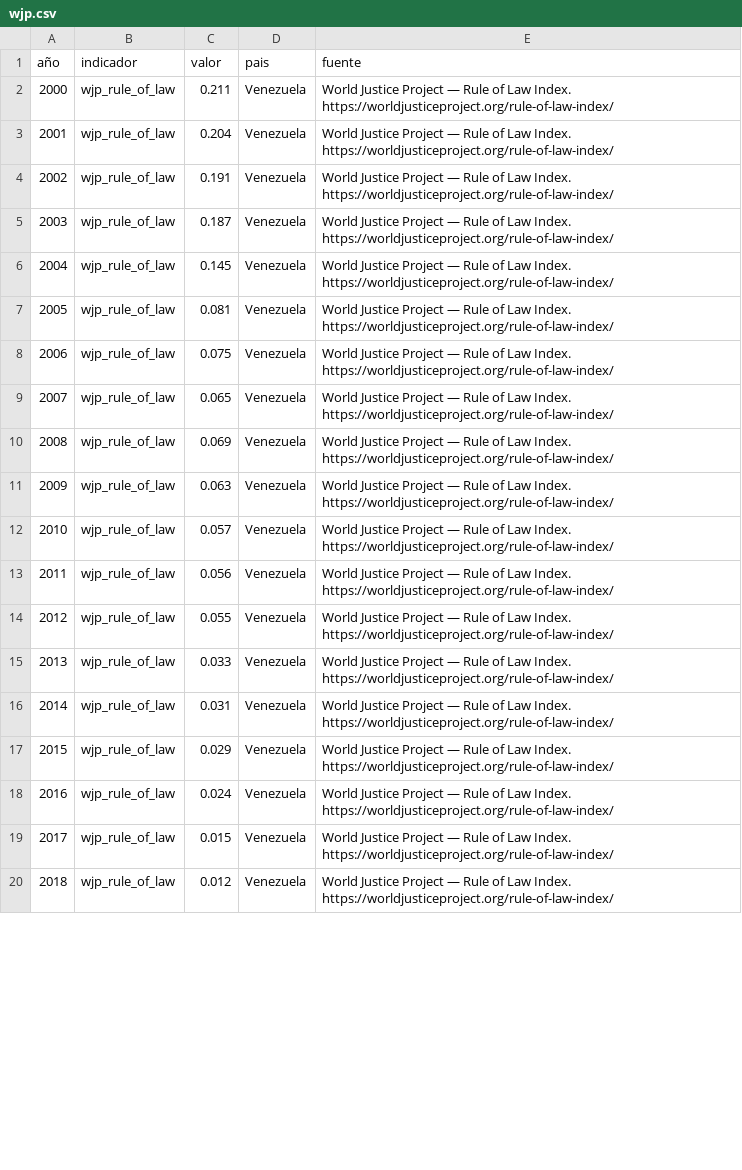
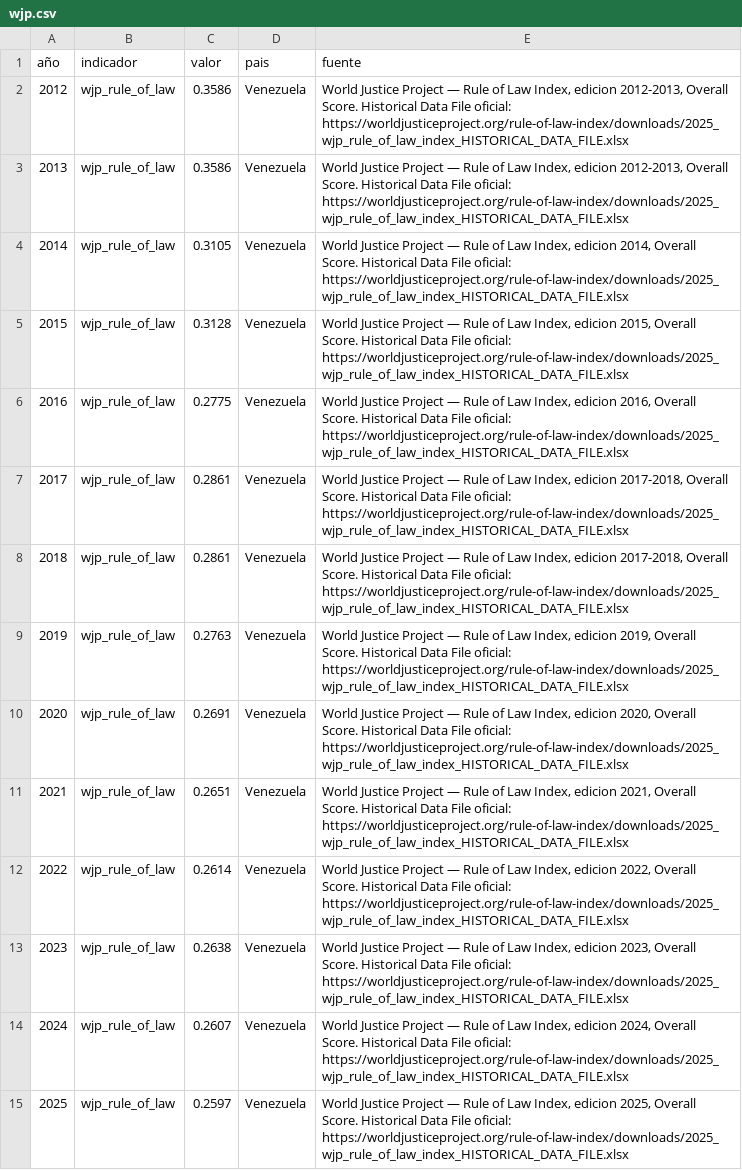
Before and after one commit to Felipegomeze2/ICIV, a CSV file: iciv/data/raw/wjp.csv, drawn as a sheet; only a part is shown; the diff covers the shown part only; the diff names each change by its address in the sheet, - before the commit and + after, or states it on an @@ line.

```diff
--- a/iciv/data/raw/wjp.csv
+++ b/iciv/data/raw/wjp.csv
@@ column A (año) renumbered between rows 2 and 15 @@
-C2 (valor): 0.211
+C2 (valor): 0.3586
-E2:E3 (fuente): …of Law Index. https://worldjusticeproject.org/rule-of-law-index/
+E2:E3 (fuente): …of Law Index, edicion 2012-2013, Overall Score. Historical Data File oficial: https://worldjusticeproject.org/rule-of-law-index/downloads/2025_wjp_rule_of_law_index_HISTORICAL_DATA_FILE.xlsx
-C3 (valor): 0.204
+C3 (valor): 0.3586
-C4 (valor): 0.191
+C4 (valor): 0.3105
-E4 (fuente): …of Law Index. https://worldjusticeproject.org/rule-of-law-index/
+E4 (fuente): …of Law Index, edicion 2014, Overall Score. Historical Data File oficial: https://worldjusticeproject.org/rule-of-law-index/downloads/2025_wjp_rule_of_law_index_HISTORICAL_DATA_FILE.xlsx
-C5 (valor): 0.187
+C5 (valor): 0.3128
-E5 (fuente): …of Law Index. https://worldjusticeproject.org/rule-of-law-index/
+E5 (fuente): …of Law Index, edicion 2015, Overall Score. Historical Data File oficial: https://worldjusticeproject.org/rule-of-law-index/downloads/2025_wjp_rule_of_law_index_HISTORICAL_DATA_FILE.xlsx
-C6 (valor): 0.145
+C6 (valor): 0.2775
-E6 (fuente): …of Law Index. https://worldjusticeproject.org/rule-of-law-index/
+E6 (fuente): …of Law Index, edicion 2016, Overall Score. Historical Data File oficial: https://worldjusticeproject.org/rule-of-law-index/downloads/2025_wjp_rule_of_law_index_HISTORICAL_DATA_FILE.xlsx
-C7 (valor): 0.081
+C7 (valor): 0.2861
-E7:E8 (fuente): …of Law Index. https://worldjusticeproject.org/rule-of-law-index/
+E7:E8 (fuente): …of Law Index, edicion 2017-2018, Overall Score. Historical Data File oficial: https://worldjusticeproject.org/rule-of-law-index/downloads/2025_wjp_rule_of_law_index_HISTORICAL_DATA_FILE.xlsx
-C8 (valor): 0.075
+C8 (valor): 0.2861
-C9 (valor): 0.065
+C9 (valor): 0.2763
-E9 (fuente): …of Law Index. https://worldjusticeproject.org/rule-of-law-index/
+E9 (fuente): …of Law Index, edicion 2019, Overall Score. Historical Data File oficial: https://worldjusticeproject.org/rule-of-law-index/downloads/2025_wjp_rule_of_law_index_HISTORICAL_DATA_FILE.xlsx
-C10 (valor): 0.069
+C10 (valor): 0.2691
-E10 (fuente): …of Law Index. https://worldjusticeproject.org/rule-of-law-index/
+E10 (fuente): …of Law Index, edicion 2020, Overall Score. Historical Data File oficial: https://worldjusticeproject.org/rule-of-law-index/downloads/2025_wjp_rule_of_law_index_HISTORICAL_DATA_FILE.xlsx
-C11 (valor): 0.063
+C11 (valor): 0.2651
-E11 (fuente): …of Law Index. https://worldjusticeproject.org/rule-of-law-index/
+E11 (fuente): …of Law Index, edicion 2021, Overall Score. Historical Data File oficial: https://worldjusticeproject.org/rule-of-law-index/downloads/2025_wjp_rule_of_law_index_HISTORICAL_DATA_FILE.xlsx
-C12 (valor): 0.057
+C12 (valor): 0.2614
-E12 (fuente): …of Law Index. https://worldjusticeproject.org/rule-of-law-index/
+E12 (fuente): …of Law Index, edicion 2022, Overall Score. Historical Data File oficial: https://worldjusticeproject.org/rule-of-law-index/downloads/2025_wjp_rule_of_law_index_HISTORICAL_DATA_FILE.xlsx
-C13 (valor): 0.056
+C13 (valor): 0.2638
-E13 (fuente): …of Law Index. https://worldjusticeproject.org/rule-of-law-index/
+E13 (fuente): …of Law Index, edicion 2023, Overall Score. Historical Data File oficial: https://worldjusticeproject.org/rule-of-law-index/downloads/2025_wjp_rule_of_law_index_HISTORICAL_DATA_FILE.xlsx
-C14 (valor): 0.055
+C14 (valor): 0.2607
-E14 (fuente): …of Law Index. https://worldjusticeproject.org/rule-of-law-index/
+E14 (fuente): …of Law Index, edicion 2024, Overall Score. Historical Data File oficial: https://worldjusticeproject.org/rule-of-law-index/downloads/2025_wjp_rule_of_law_index_HISTORICAL_DATA_FILE.xlsx
-C15 (valor): 0.033
+C15 (valor): 0.2597
-E15 (fuente): …of Law Index. https://worldjusticeproject.org/rule-of-law-index/
+E15 (fuente): …of Law Index, edicion 2025, Overall Score. Historical Data File oficial: https://worldjusticeproject.org/rule-of-law-index/downloads/2025_wjp_rule_of_law_index_HISTORICAL_DATA_FILE.xlsx
-row 16: 2014 | wjp_rule_of_law | 0.031 | Venezuela | World Justice Project — Rule of Law Index. https://worldjusticeproject.org/rule-of-law-index/
-row 17: 2015 | wjp_rule_of_law | 0.029 | Venezuela | World Justice Project — Rule of Law Index. https://worldjusticeproject.org/rule-of-law-index/
-row 18: 2016 | wjp_rule_of_law | 0.024 | Venezuela | World Justice Project — Rule of Law Index. https://worldjusticeproject.org/rule-of-law-index/
-row 19: 2017 | wjp_rule_of_law | 0.015 | Venezuela | World Justice Project — Rule of Law Index. https://worldjusticeproject.org/rule-of-law-index/
-row 20: 2018 | wjp_rule_of_law | 0.012 | Venezuela | World Justice Project — Rule of Law Index. https://worldjusticeproject.org/rule-of-law-index/
```
Also changed, not shown: 7 removed rows elsewhere in this file, iciv/data/processed/iciv_dataset_wide.csv, iciv/data/raw/freedom_house.csv, 26 other files.
